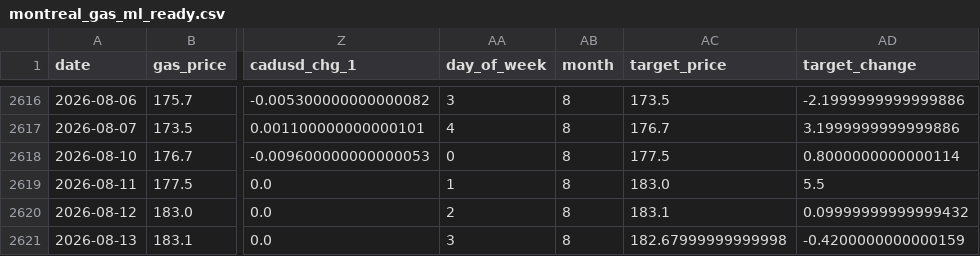
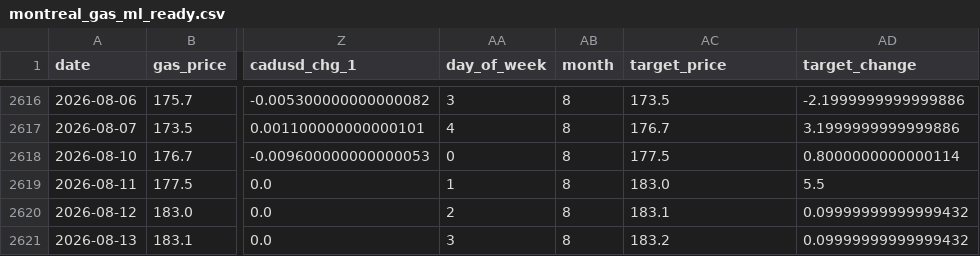
Before and after one commit to bku941025-arch/oil-price-prediction-model, a CSV file: Data/montreal_gas_ml_ready.csv, drawn as a sheet; only a part is shown, gaps mark what is left out; the diff names each change by its address in the sheet, - before the commit and + after, or states it on an @@ line.

```diff
--- a/Data/montreal_gas_ml_ready.csv
+++ b/Data/montreal_gas_ml_ready.csv
-AC2621 (target_price): 182.67999999999998
+AC2621 (target_price): 183.2
-AD2621 (target_change): -0.4200000000000159
+AD2621 (target_change): 0.09999999999999432
```
Also changed, not shown: 3 other files.
